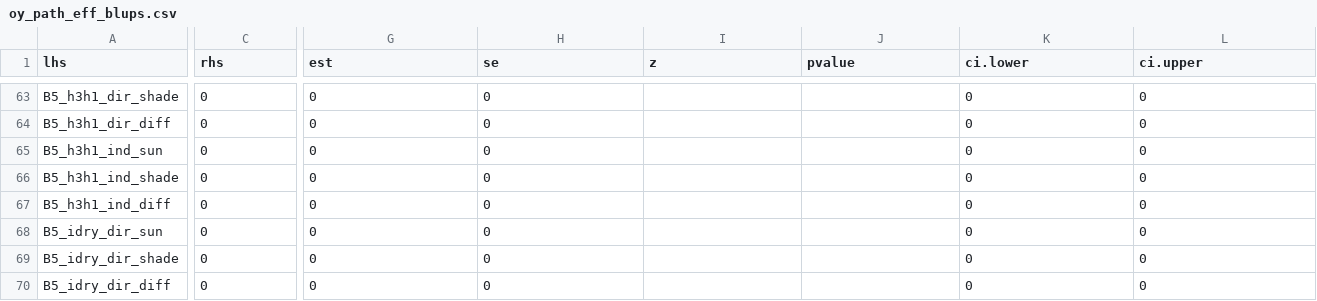
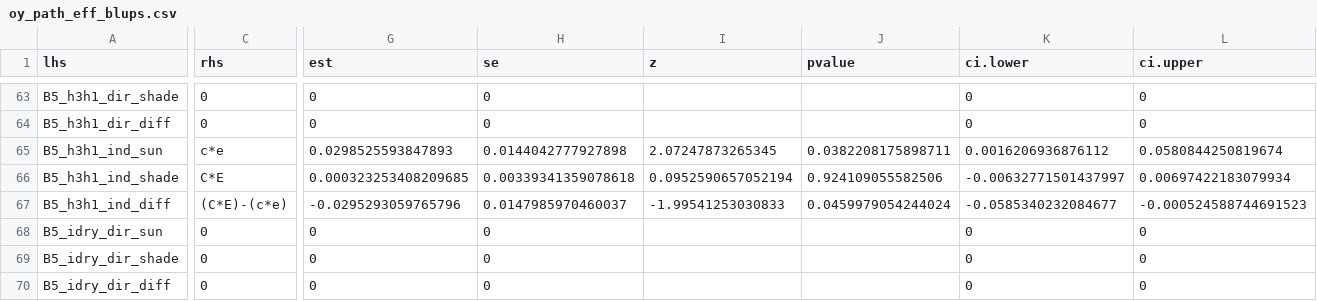
Before and after one commit to jkhta/sar_qtl, a CSV file: 7_path_analysis/output/blups_analysis/oy_path_eff_blups.csv, drawn as a sheet; only a part is shown, gaps mark what is left out; the diff covers the shown part only; the diff names each change by its address in the sheet, - before the commit and + after, or states it on an @@ line.

```diff
--- a/7_path_analysis/output/blups_analysis/oy_path_eff_blups.csv
+++ b/7_path_analysis/output/blups_analysis/oy_path_eff_blups.csv
-C65 (rhs): 0
+C65 (rhs): c*e
-G65 (est): 0
+G65 (est): 0.0298525593847893
-H65 (se): 0
+H65 (se): 0.0144042777927898
-I65 (z): (empty)
+I65 (z): 2.07247873265345
-J65 (pvalue): (empty)
+J65 (pvalue): 0.0382208175898711
-K65 (ci.lower): 0
+K65 (ci.lower): 0.0016206936876112
-L65 (ci.upper): 0
+L65 (ci.upper): 0.0580844250819674
-C66 (rhs): 0
+C66 (rhs): C*E
-G66 (est): 0
+G66 (est): 0.000323253408209685
-H66 (se): 0
+H66 (se): 0.00339341359078618
-I66 (z): (empty)
+I66 (z): 0.0952590657052194
-J66 (pvalue): (empty)
+J66 (pvalue): 0.924109055582506
-K66 (ci.lower): 0
+K66 (ci.lower): -0.00632771501437997
-L66 (ci.upper): 0
+L66 (ci.upper): 0.00697422183079934
-C67 (rhs): 0
+C67 (rhs): (C*E)-(c*e)
-G67 (est): 0
+G67 (est): -0.0295293059765796
-H67 (se): 0
+H67 (se): 0.0147985970460037
-I67 (z): (empty)
+I67 (z): -1.99541253030833
-J67 (pvalue): (empty)
+J67 (pvalue): 0.0459979054244024
-K67 (ci.lower): 0
+K67 (ci.lower): -0.0585340232084677
-L67 (ci.upper): 0
+L67 (ci.upper): -0.000524588744691523
```
Also changed, not shown: 159 edited cells elsewhere in this file, 7_path_analysis/output/blups_analysis/blh_path_eff_blups.csv, 7_path_analysis/output/blups_analysis/bur_path_eff_blups.csv, 39 other files.
